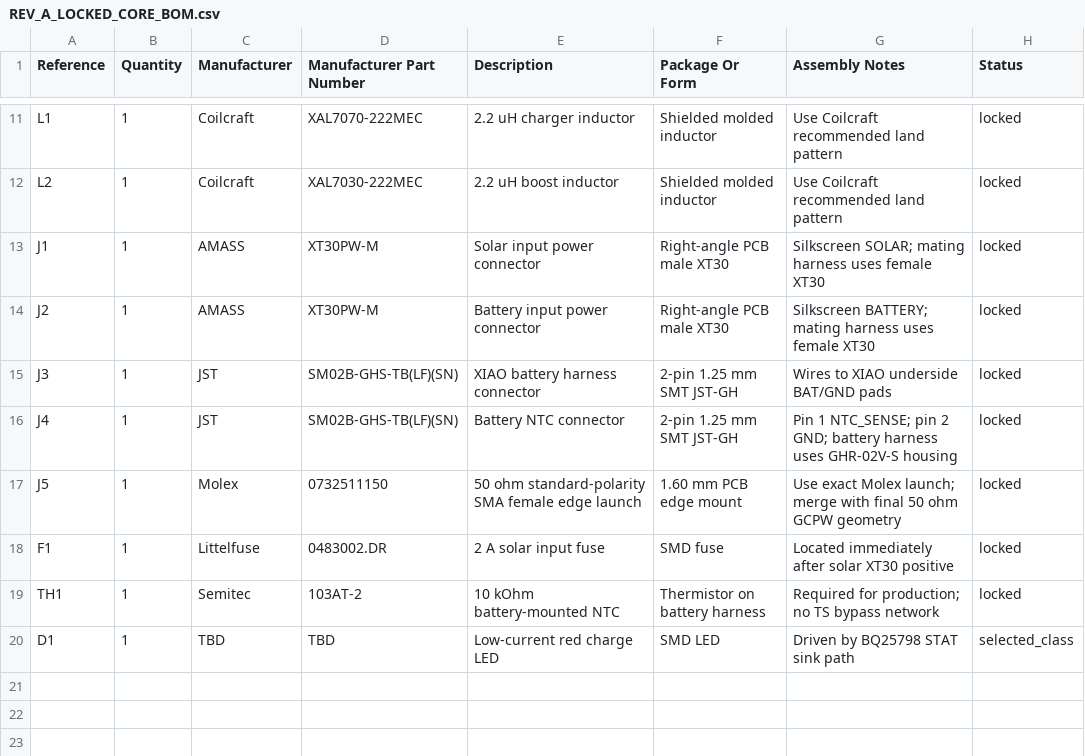
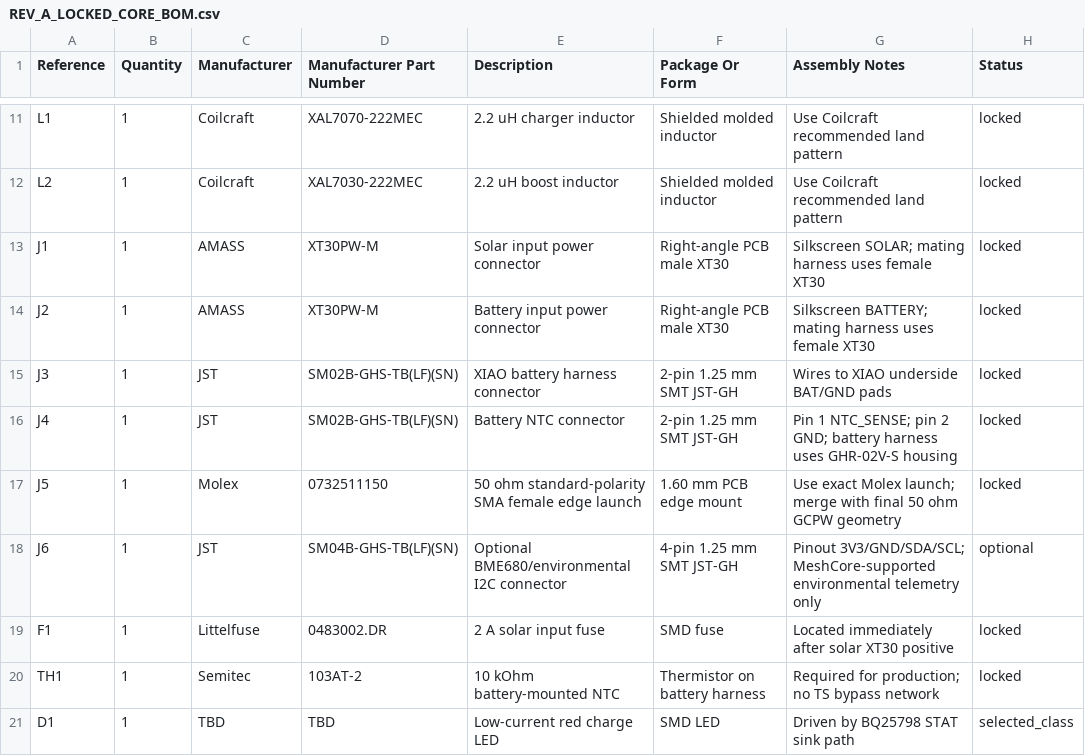
Before and after one commit to jb66dmg52h-dotcom/RoyalNode, a CSV file: bom/REV_A_LOCKED_CORE_BOM.csv, drawn as a sheet; only a part is shown, gaps mark what is left out; the diff names each change by its address in the sheet, - before the commit and + after, or states it on an @@ line.

```diff
--- a/bom/REV_A_LOCKED_CORE_BOM.csv
+++ b/bom/REV_A_LOCKED_CORE_BOM.csv
+row 18: J6 | 1 | JST | SM04B-GHS-TB(LF)(SN) | Optional BME680/environmental I2C connector | 4-pin 1.25 mm SMT JST-GH | Pinout 3V3/GND/SDA/SCL; MeshCore-supported environmental telemetry only | optional
```
Also changed, not shown: hardware/kicad/RoyalNode/SCHEMATIC_CAPTURE_SEED_REV_A.csv, 14 other files.
